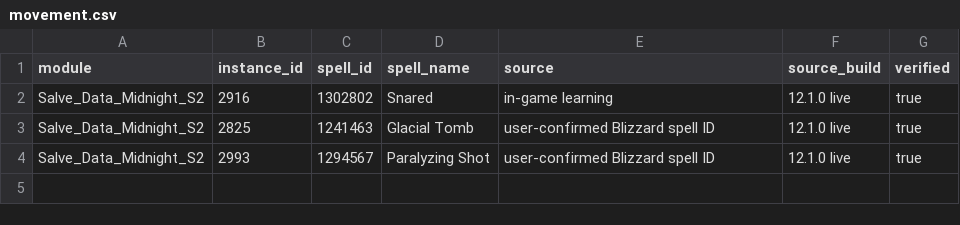
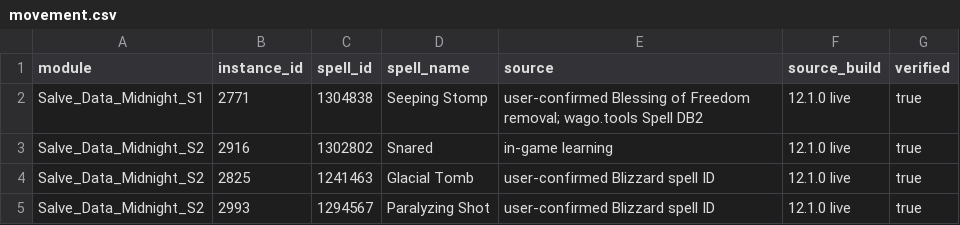
Before and after one commit to consecrated-hammer/Salve, a CSV file: data/movement.csv, drawn as a sheet.

```diff
--- a/data/movement.csv
+++ b/data/movement.csv
@@ -1,2 +1,3 @@
 module,instance_id,spell_id,spell_name,source,source_build,verified
+Salve_Data_Midnight_S1,2771,1304838,Seeping Stomp,user-confirmed Blessing of Freedom removal; wago.tools Spell DB2,12.1.0 live,true
 Salve_Data_Midnight_S2,2916,1302802,Snared,in-game learning,12.1.0 live,true
```
Also changed, not shown: data/debuffs.csv, 15 other files.
